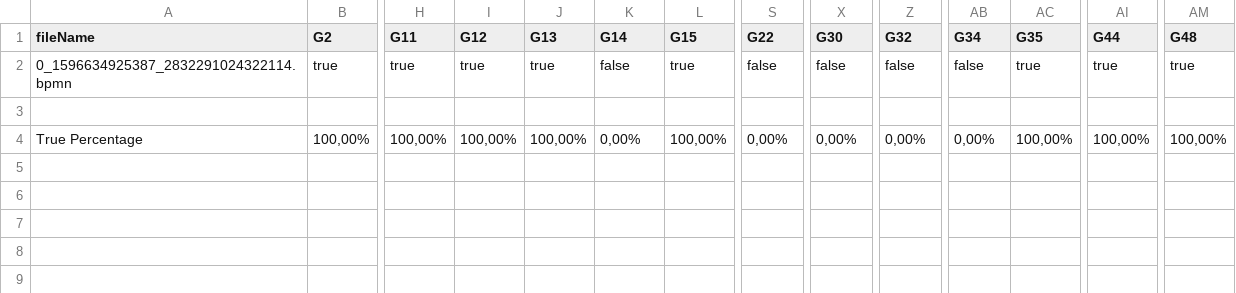
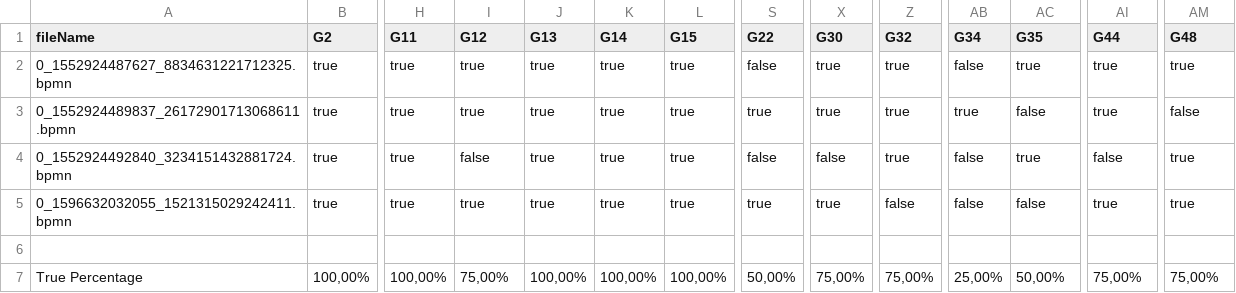
Before and after one commit to PROSLab/BPMN-Inspector, a CSV file: src/main/resources/bpmnGuidelinesOutput/bpmn_guidelines.csv, drawn as a sheet; only a part is shown, gaps mark what is left out; addresses are those after the commit; rows hold the shown columns only; the diff names each change by its address in the sheet, - before the commit and + after, or states it on an @@ line.

```diff
--- a/src/main/resources/bpmnGuidelinesOutput/bpmn_guidelines.csv
+++ b/src/main/resources/bpmnGuidelinesOutput/bpmn_guidelines.csv
-A2 (fileName): 0_1596634925387_2832291024322114.bpmn
+A2 (fileName): 0_1552924487627_8834631221712325.bpmn
-K2 (G14): false
+K2 (G14): true
-X2 (G30): false
+X2 (G30): true
-Z2 (G32): false
+Z2 (G32): true
+row 3: 0_1552924489837_26172901713068611.bpmn | true | true | true | true | true | true | true | true | true | true | false | true | false
+row 4: 0_1552924492840_3234151432881724.bpmn | true | true | false | true | true | true | false | false | true | false | true | false | true
+row 5: 0_1596632032055_1521315029242411.bpmn | true | true | true | true | true | true | true | true | false | false | false | true | true
-I7 (G12): 100,00%
+I7 (G12): 75,00%
-K7 (G14): 0,00%
+K7 (G14): 100,00%
-S7 (G22): 0,00%
+S7 (G22): 50,00%
-X7 (G30): 0,00%
+X7 (G30): 75,00%
-Z7 (G32): 0,00%
+Z7 (G32): 75,00%
-AB7 (G34): 0,00%
+AB7 (G34): 25,00%
-AC7 (G35): 100,00%
+AC7 (G35): 50,00%
-AI7 (G44): 100,00%
+AI7 (G44): 75,00%
-AM7 (G48): 100,00%
+AM7 (G48): 75,00%
```
Also changed, not shown: src/main/resources/bpmnCounterOutput/bpmn_combined.csv, src/main/resources/bpmnCounterOutput/bpmn_combinedSets.csv, 10 other files.
